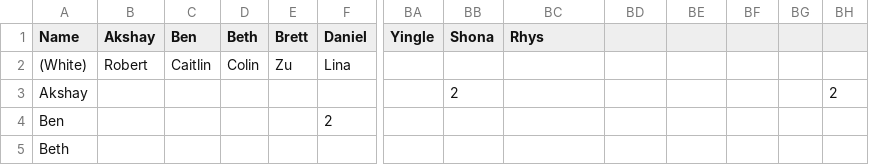
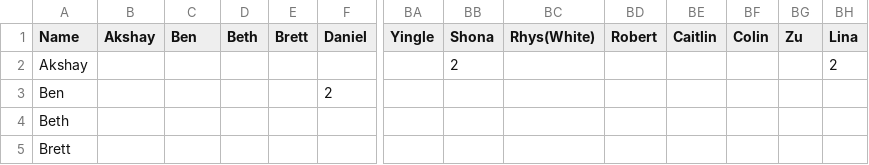
Before and after one commit to PeterMathie/csv, a CSV file: Encyclopedia.csv, drawn as a sheet; only a part is shown, gaps mark what is left out; the shorter side is filled out with more unchanged rows; rows hold the shown columns only; the diff names each change by its address in the sheet, - before the commit and + after, or states it on an @@ line.

Commit message:
Update Encyclopedia.csv

```diff
--- a/Encyclopedia.csv
+++ b/Encyclopedia.csv
-BC1: Rhys
+BC1: Rhys(White)
-BD1: (empty)
+BD1: Robert
-BE1: (empty)
+BE1: Caitlin
-BF1: (empty)
+BF1: Colin
-BG1: (empty)
+BG1: Zu
-BH1: (empty)
+BH1: Lina
-row 2: (White) | Robert | Caitlin | Colin | Zu | Lina
```
